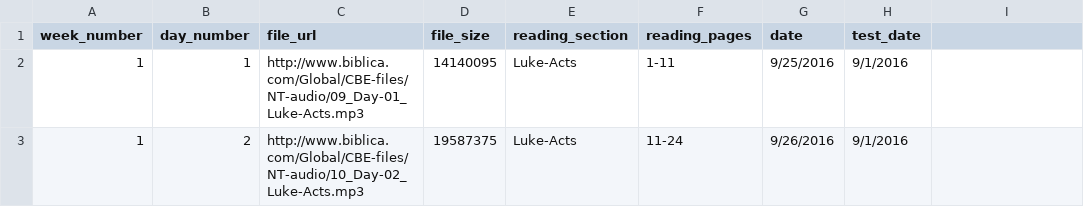
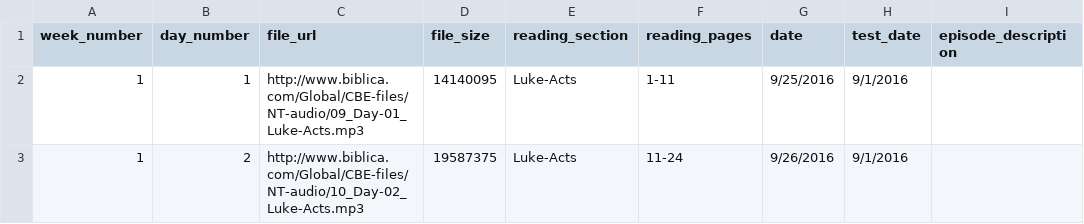
Before and after one commit to DwightGappa/bd_cov_cbe_podcast, a CSV file: cbe_books_of_bible_mp3s.csv, drawn as a sheet; only a part is shown; the diff names each change by its address in the sheet, - before the commit and + after, or states it on an @@ line.

Commit message:
Added episode description field to .csv file. For description to be set ahead of time if wanted.

```diff
--- a/cbe_books_of_bible_mp3s.csv
+++ b/cbe_books_of_bible_mp3s.csv
-I1: (empty)
+I1: episode_description
```
Also changed, not shown: cbe_books_of_bible_mp3s_test.csv.
